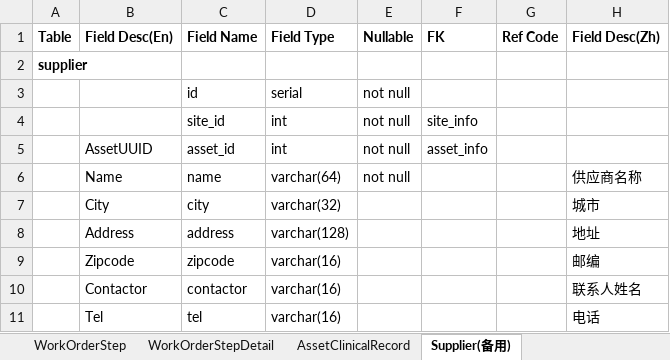
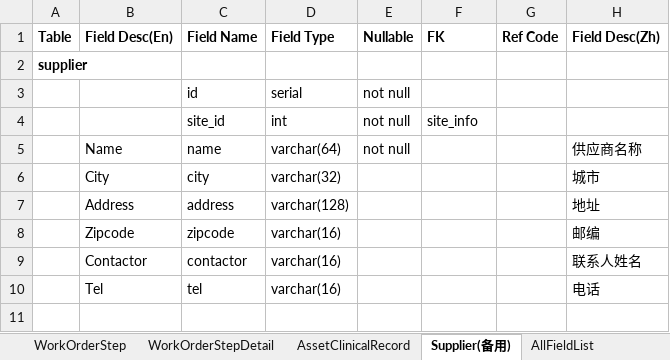
Before and after one commit to devhotmail/APMHome, an Excel workbook: Design/APM_DB_Model.xlsx, sheet Supplier(备用), drawn as a sheet; values as stored, in another font and other column widths than the file's, no borders; the diff names each change by its address in the sheet, - before the commit and + after, or states it on an @@ line.

```diff
--- a/Design/APM_DB_Model.xlsx (sheet Supplier(备用))
+++ b/Design/APM_DB_Model.xlsx (sheet Supplier(备用))
+sheet tab: AllFieldList
-row 5:  | AssetUUID | asset_id | int | not null | asset_info
```
Also changed, not shown: sheet AssetClinicalRecord, sheet InspectionOrder, sheet Asset, 1 other file.
